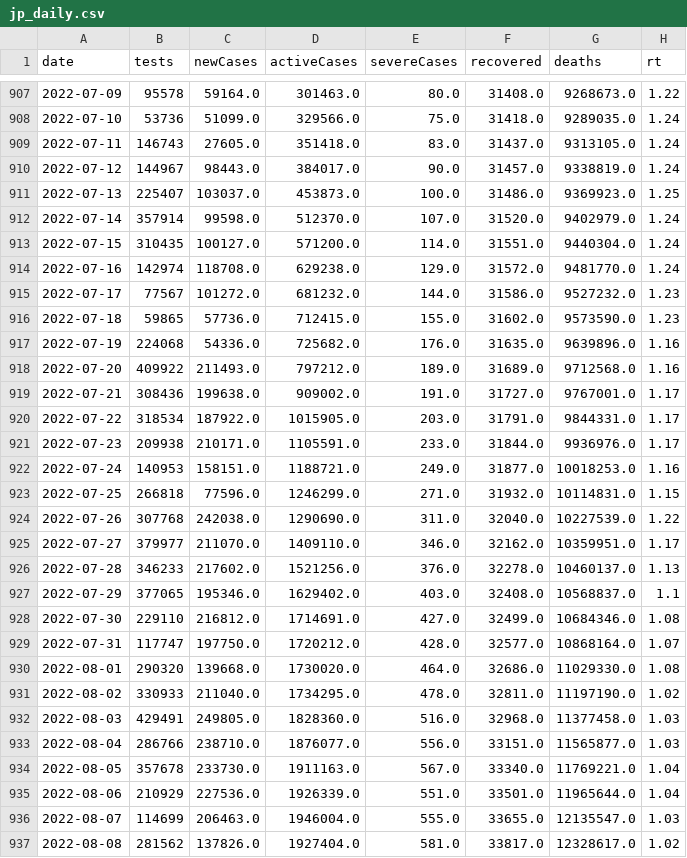
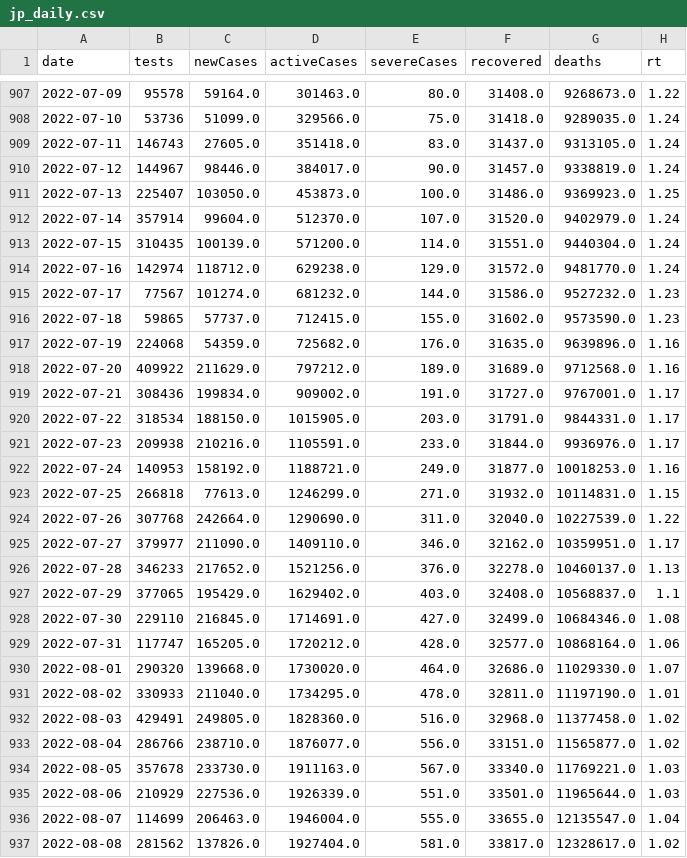
Before and after one commit to kj-9/dbt_covid19jp, a CSV file: dist/jp_daily.csv, drawn as a sheet; only a part is shown, gaps mark what is left out; the diff covers the shown part only.

```diff
--- a/dist/jp_daily.csv
+++ b/dist/jp_daily.csv
@@ -909,29 +909,29 @@ date,tests,newCases,activeCases,severeCases,recovered,deaths,rt
 2022-07-11,146743,27605.0,351418.0,83.0,31437.0,9313105.0,1.24
-2022-07-12,144967,98443.0,384017.0,90.0,31457.0,9338819.0,1.24
-2022-07-13,225407,103037.0,453873.0,100.0,31486.0,9369923.0,1.25
-2022-07-14,357914,99598.0,512370.0,107.0,31520.0,9402979.0,1.24
-2022-07-15,310435,100127.0,571200.0,114.0,31551.0,9440304.0,1.24
-2022-07-16,142974,118708.0,629238.0,129.0,31572.0,9481770.0,1.24
-2022-07-17,77567,101272.0,681232.0,144.0,31586.0,9527232.0,1.23
-2022-07-18,59865,57736.0,712415.0,155.0,31602.0,9573590.0,1.23
-2022-07-19,224068,54336.0,725682.0,176.0,31635.0,9639896.0,1.16
-2022-07-20,409922,211493.0,797212.0,189.0,31689.0,9712568.0,1.16
-2022-07-21,308436,199638.0,909002.0,191.0,31727.0,9767001.0,1.17
-2022-07-22,318534,187922.0,1015905.0,203.0,31791.0,9844331.0,1.17
-2022-07-23,209938,210171.0,1105591.0,233.0,31844.0,9936976.0,1.17
-2022-07-24,140953,158151.0,1188721.0,249.0,31877.0,10018253.0,1.16
-2022-07-25,266818,77596.0,1246299.0,271.0,31932.0,10114831.0,1.15
-2022-07-26,307768,242038.0,1290690.0,311.0,32040.0,10227539.0,1.22
-2022-07-27,379977,211070.0,1409110.0,346.0,32162.0,10359951.0,1.17
-2022-07-28,346233,217602.0,1521256.0,376.0,32278.0,10460137.0,1.13
-2022-07-29,377065,195346.0,1629402.0,403.0,32408.0,10568837.0,1.1
-2022-07-30,229110,216812.0,1714691.0,427.0,32499.0,10684346.0,1.08
-2022-07-31,117747,197750.0,1720212.0,428.0,32577.0,10868164.0,1.07
-2022-08-01,290320,139668.0,1730020.0,464.0,32686.0,11029330.0,1.08
-2022-08-02,330933,211040.0,1734295.0,478.0,32811.0,11197190.0,1.02
-2022-08-03,429491,249805.0,1828360.0,516.0,32968.0,11377458.0,1.03
-2022-08-04,286766,238710.0,1876077.0,556.0,33151.0,11565877.0,1.03
-2022-08-05,357678,233730.0,1911163.0,567.0,33340.0,11769221.0,1.04
-2022-08-06,210929,227536.0,1926339.0,551.0,33501.0,11965644.0,1.04
-2022-08-07,114699,206463.0,1946004.0,555.0,33655.0,12135547.0,1.03
+2022-07-12,144967,98446.0,384017.0,90.0,31457.0,9338819.0,1.24
+2022-07-13,225407,103050.0,453873.0,100.0,31486.0,9369923.0,1.25
+2022-07-14,357914,99604.0,512370.0,107.0,31520.0,9402979.0,1.24
+2022-07-15,310435,100139.0,571200.0,114.0,31551.0,9440304.0,1.24
+2022-07-16,142974,118712.0,629238.0,129.0,31572.0,9481770.0,1.24
+2022-07-17,77567,101274.0,681232.0,144.0,31586.0,9527232.0,1.23
+2022-07-18,59865,57737.0,712415.0,155.0,31602.0,9573590.0,1.23
+2022-07-19,224068,54359.0,725682.0,176.0,31635.0,9639896.0,1.16
+2022-07-20,409922,211629.0,797212.0,189.0,31689.0,9712568.0,1.16
+2022-07-21,308436,199834.0,909002.0,191.0,31727.0,9767001.0,1.17
+2022-07-22,318534,188150.0,1015905.0,203.0,31791.0,9844331.0,1.17
+2022-07-23,209938,210216.0,1105591.0,233.0,31844.0,9936976.0,1.17
+2022-07-24,140953,158192.0,1188721.0,249.0,31877.0,10018253.0,1.16
+2022-07-25,266818,77613.0,1246299.0,271.0,31932.0,10114831.0,1.15
+2022-07-26,307768,242664.0,1290690.0,311.0,32040.0,10227539.0,1.22
+2022-07-27,379977,211090.0,1409110.0,346.0,32162.0,10359951.0,1.17
+2022-07-28,346233,217652.0,1521256.0,376.0,32278.0,10460137.0,1.13
+2022-07-29,377065,195429.0,1629402.0,403.0,32408.0,10568837.0,1.1
+2022-07-30,229110,216845.0,1714691.0,427.0,32499.0,10684346.0,1.08
+2022-07-31,117747,165205.0,1720212.0,428.0,32577.0,10868164.0,1.06
+2022-08-01,290320,139668.0,1730020.0,464.0,32686.0,11029330.0,1.07
+2022-08-02,330933,211040.0,1734295.0,478.0,32811.0,11197190.0,1.01
+2022-08-03,429491,249805.0,1828360.0,516.0,32968.0,11377458.0,1.02
+2022-08-04,286766,238710.0,1876077.0,556.0,33151.0,11565877.0,1.02
+2022-08-05,357678,233730.0,1911163.0,567.0,33340.0,11769221.0,1.03
+2022-08-06,210929,227536.0,1926339.0,551.0,33501.0,11965644.0,1.03
+2022-08-07,114699,206463.0,1946004.0,555.0,33655.0,12135547.0,1.04
 2022-08-08,281562,137826.0,1927404.0,581.0,33817.0,12328617.0,1.02
```
Also changed, not shown: 1 added row and 17 edited cells elsewhere in this file, 3 other files.
